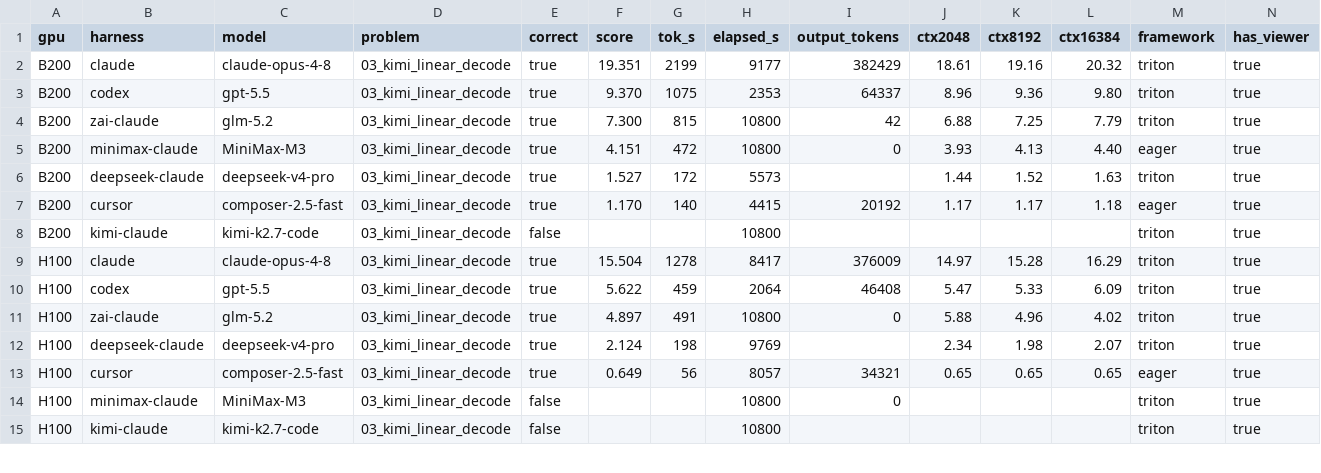
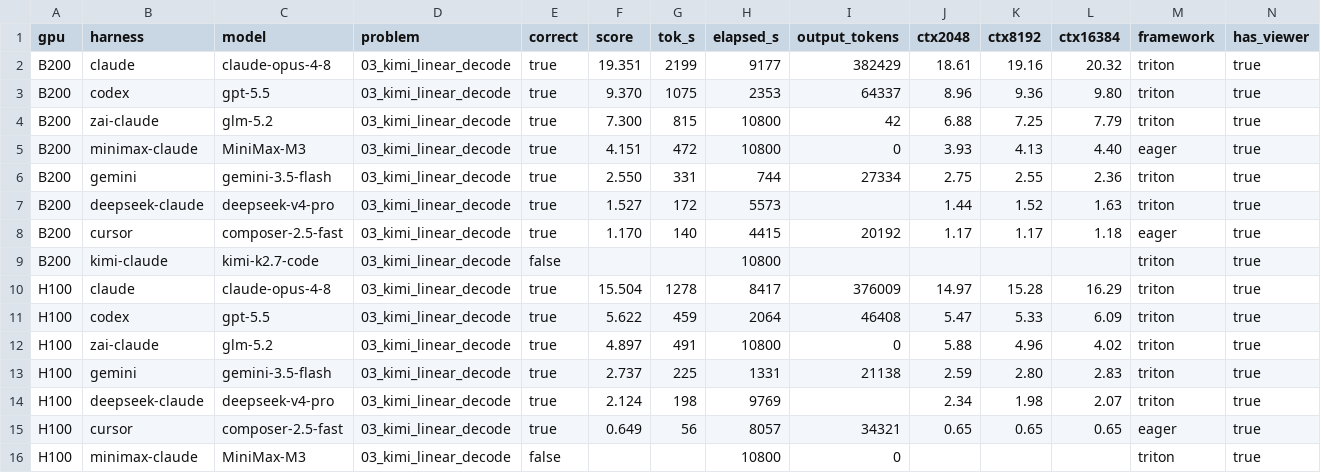
Before and after one commit to Infatoshi/kernelbench.com, a CSV file: public/data/mega/results.csv, drawn as a sheet; only a part is shown; the shorter side is filled out with more unchanged rows; rows hold the shown columns only; the diff names each change by its address in the sheet, - before the commit and + after, or states it on an @@ line.

```diff
--- a/public/data/mega/results.csv
+++ b/public/data/mega/results.csv
+row 6: B200 | gemini | gemini-3.5-flash | 03_kimi_linear_decode | true | 2.550 | 331 | 744 | 27334 | 2.75 | 2.55 | 2.36 | triton | true
+row 13: H100 | gemini | gemini-3.5-flash | 03_kimi_linear_decode | true | 2.737 | 225 | 1331 | 21138 | 2.59 | 2.80 | 2.83 | triton | true
```
Also changed, not shown: 4 other files.
